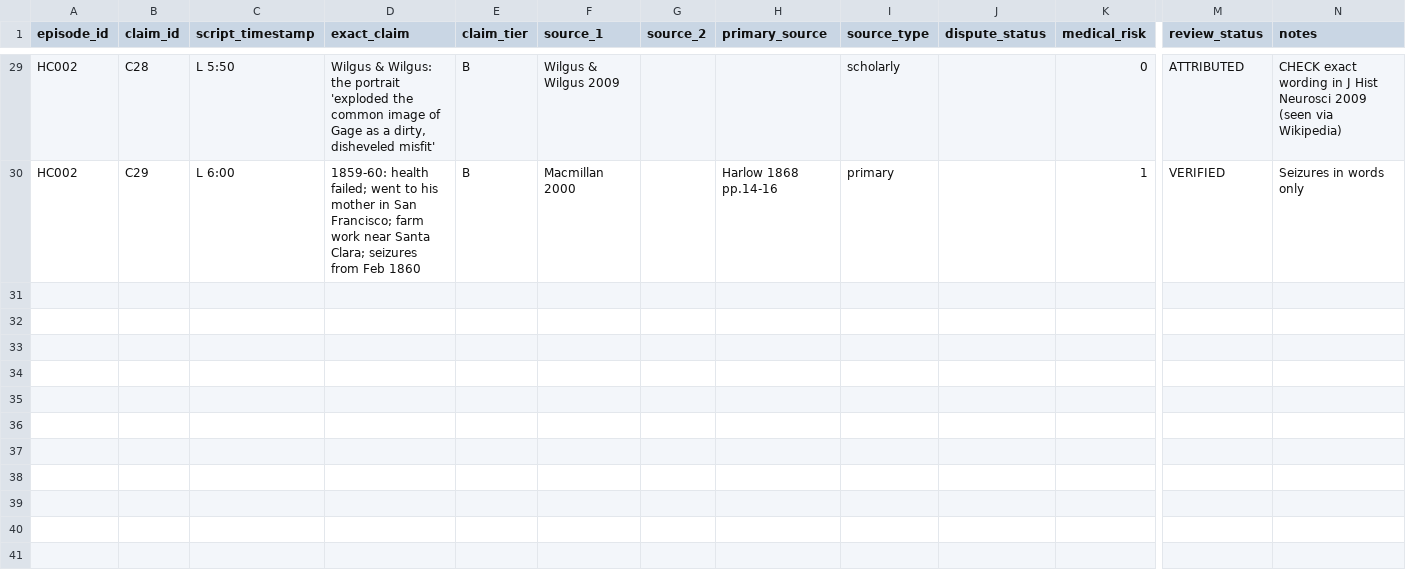
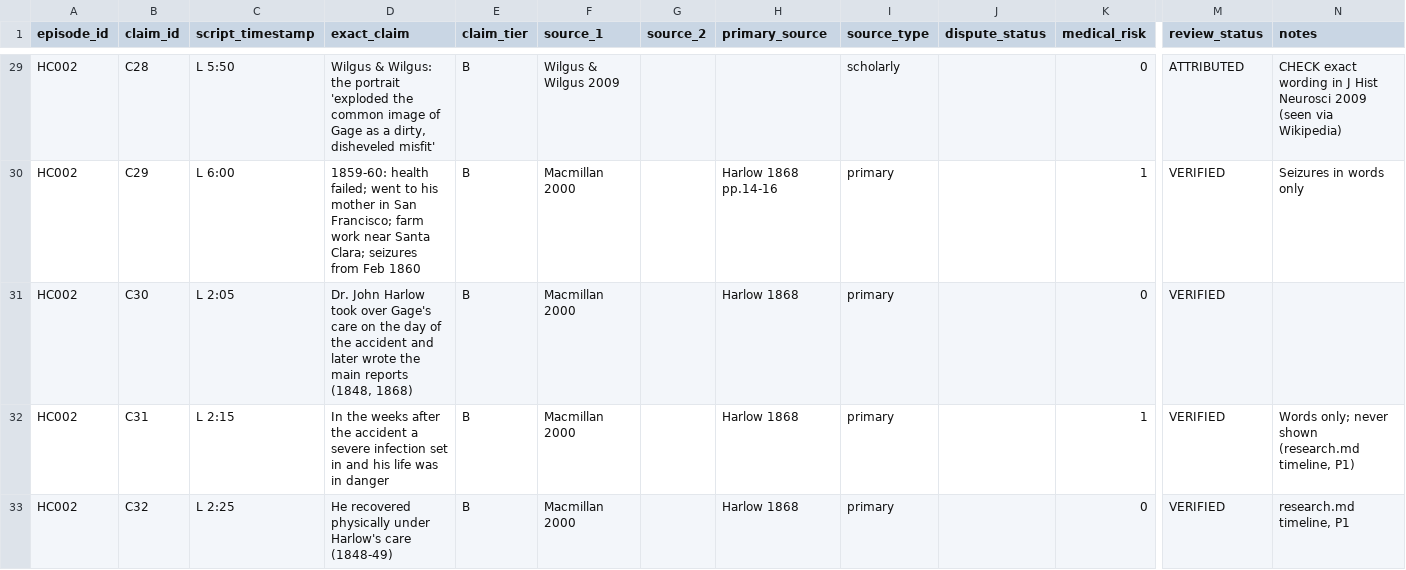
Before and after one commit to M-Bornara/OpenMontage, a CSV file: channels/storybook-medical/editorial/episodes/HC002-phineas-gage/claims.csv, drawn as a sheet; only a part is shown, gaps mark what is left out; rows hold the shown columns only; the diff covers the shown part only; the diff names each change by its address in the sheet, - before the commit and + after, or states it on an @@ line.

```diff
--- a/channels/storybook-medical/editorial/episodes/HC002-phineas-gage/claims.csv
+++ b/channels/storybook-medical/editorial/episodes/HC002-phineas-gage/claims.csv
+row 31: HC002 | C30 | L 2:05 | Dr. John Harlow took over Gage's care on the day of the accident and later wrote the main reports (1848, 1868) | B | Macmillan 2000 |  | Harlow 1868 | primary |  | 0 | VERIFIED
+row 32: HC002 | C31 | L 2:15 | In the weeks after the accident a severe infection set in and his life was in danger | B | Macmillan 2000 |  | Harlow 1868 | primary |  | 1 | VERIFIED | Words only; never shown (research.md timeline, P1)
+row 33: HC002 | C32 | L 2:25 | He recovered physically under Harlow's care (1848-49) | B | Macmillan 2000 |  | Harlow 1868 | primary |  | 0 | VERIFIED | research.md timeline, P1
```
Also changed, not shown: 2 added rows and 2 edited cells elsewhere in this file, 8 other files.
